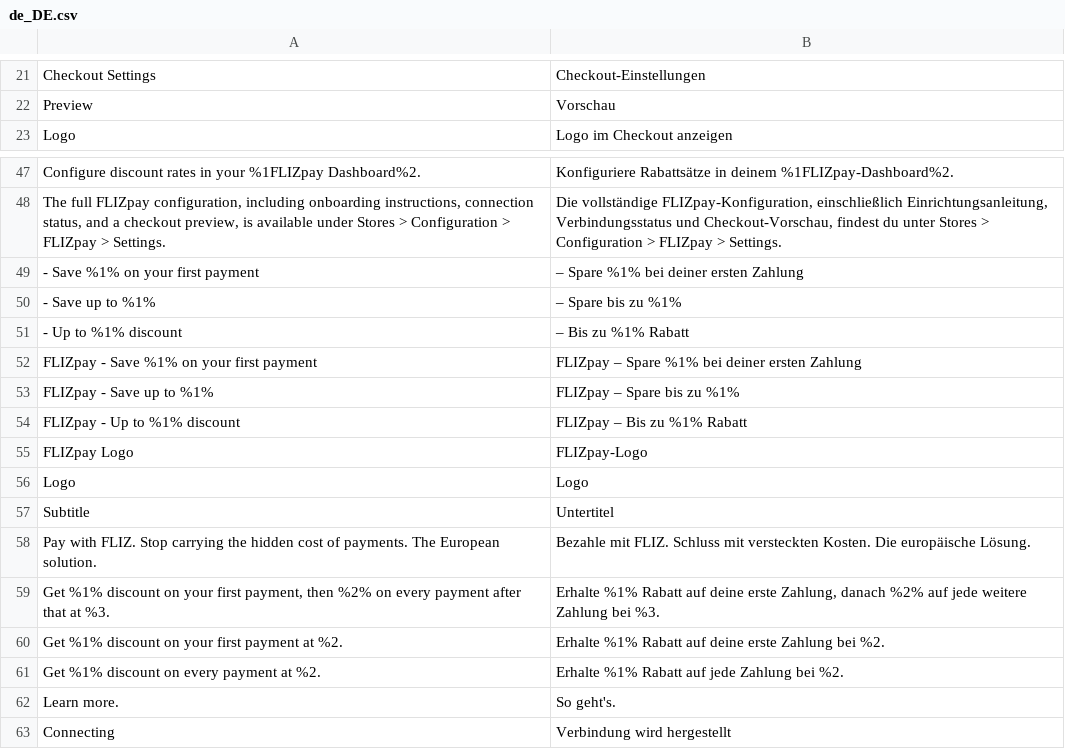
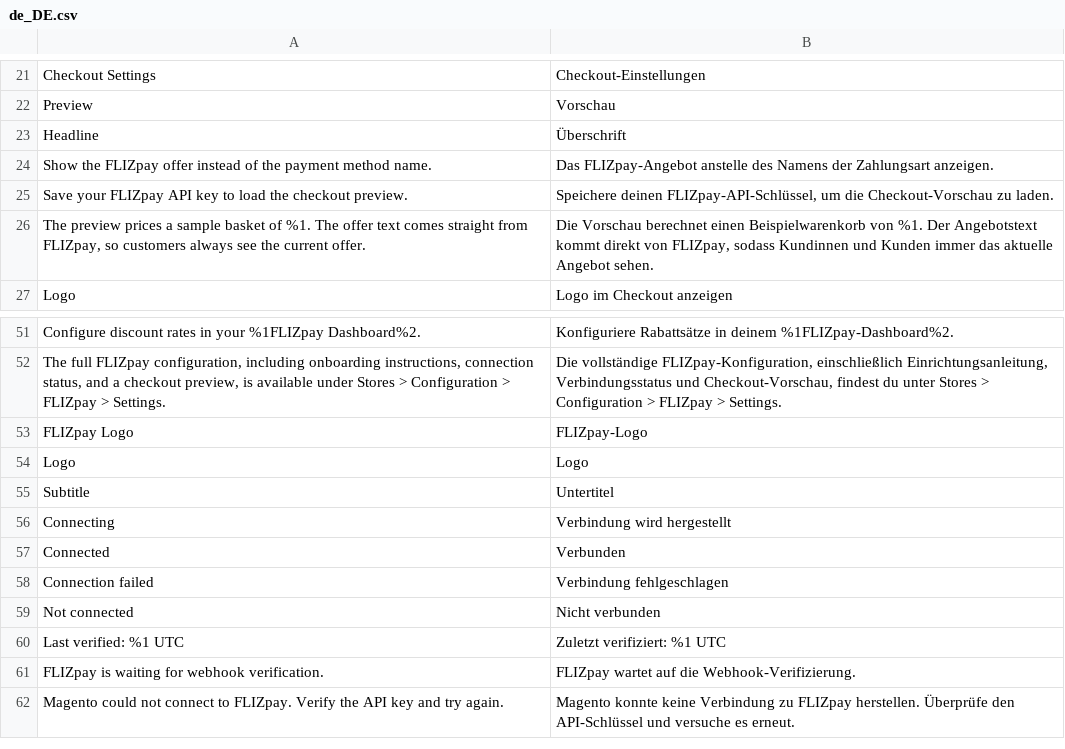
Before and after one commit to Flizpay/magento-2, a CSV file: i18n/de_DE.csv, drawn as a sheet; only a part is shown, gaps mark what is left out; the shorter side is filled out with more unchanged rows.

```diff
--- a/i18n/de_DE.csv
+++ b/i18n/de_DE.csv
@@ -22,2 +22,6 @@
 "Preview","Vorschau"
+"Headline","Überschrift"
+"Show the FLIZpay offer instead of the payment method name.","Das FLIZpay-Angebot anstelle des Namens der Zahlungsart anzeigen."
+"Save your FLIZpay API key to load the checkout preview.","Speichere deinen FLIZpay-API-Schlüssel, um die Checkout-Vorschau zu laden."
+"The preview prices a sample basket of %1. The offer text comes straight from FLIZpay, so customers always see the current offer.","Die Vorschau berechnet einen Beispielwarenkorb von %1. Der Angebotstext kommt direkt von FLIZpay, sodass Kundinnen und Kunden immer das aktuelle Angebot sehen."
 "Logo","Logo im Checkout anzeigen"
@@ -48,8 +52,2 @@
 "The full FLIZpay configuration, including onboarding instructions, connection status, and a checkout preview, is available under Stores > Configuration > FLIZpay > Settings.","Die vollständige FLIZpay-Konfiguration, einschließlich Einrichtungsanleitung, Verbindungsstatus und Checkout-Vorschau, findest du unter Stores > Configuration > FLIZpay > Settings."
-"- Save %1% on your first payment","– Spare %1% bei deiner ersten Zahlung"
-"- Save up to %1%","– Spare bis zu %1%"
-"- Up to %1% discount","– Bis zu %1% Rabatt"
-"FLIZpay - Save %1% on your first payment","FLIZpay – Spare %1% bei deiner ersten Zahlung"
-"FLIZpay - Save up to %1%","FLIZpay – Spare bis zu %1%"
-"FLIZpay - Up to %1% discount","FLIZpay – Bis zu %1% Rabatt"
 "FLIZpay Logo","FLIZpay-Logo"
@@ -57,7 +55,2 @@
 "Subtitle","Untertitel"
-"Pay with FLIZ. Stop carrying the hidden cost of payments. The European solution.","Bezahle mit FLIZ. Schluss mit versteckten Kosten. Die europäische Lösung."
-"Get %1% discount on your first payment, then %2% on every payment after that at %3.","Erhalte %1% Rabatt auf deine erste Zahlung, danach %2% auf jede weitere Zahlung bei %3."
-"Get %1% discount on your first payment at %2.","Erhalte %1% Rabatt auf deine erste Zahlung bei %2."
-"Get %1% discount on every payment at %2.","Erhalte %1% Rabatt auf jede Zahlung bei %2."
-"Learn more.","So geht's."
 "Connecting","Verbindung wird hergestellt"
```
Also changed, not shown: i18n/en_US.csv, 38 other files.
